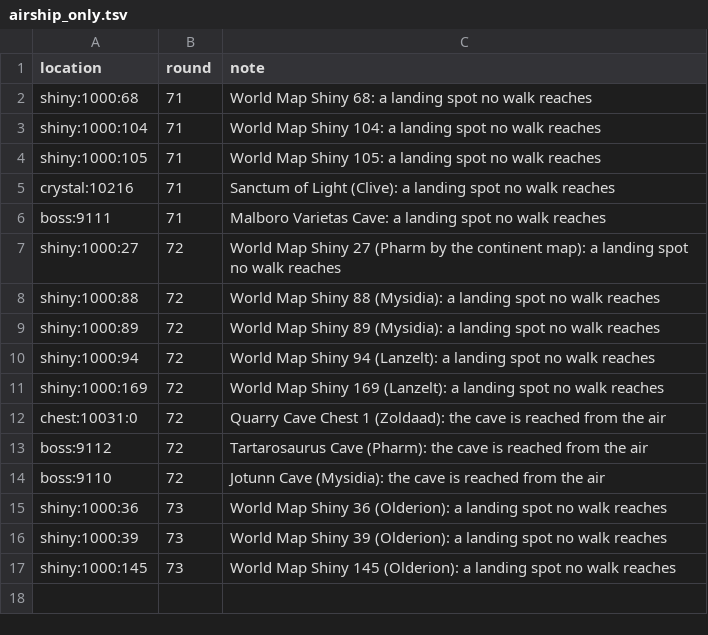
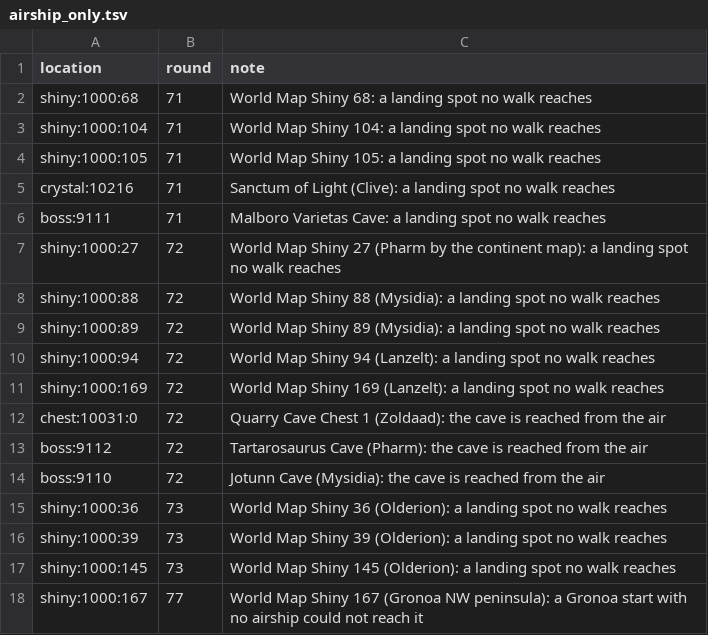
Before and after one commit to wrjones104/ffresonance-archipelago, a TSV file: data/airship_only.tsv, drawn as a sheet; the diff names each change by its address in the sheet, - before the commit and + after, or states it on an @@ line.

```diff
--- a/data/airship_only.tsv
+++ b/data/airship_only.tsv
+row 18: shiny:1000:167 | 77 | World Map Shiny 167 (Gronoa NW peninsula): a Gronoa start with no airship could not reach it
```
Also changed, not shown: data/continents.tsv, data/location_names.tsv, 15 other files.
